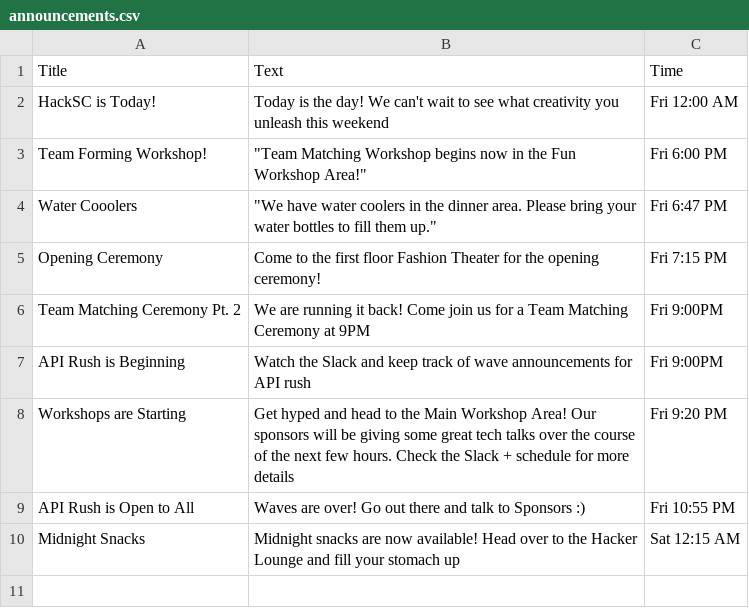
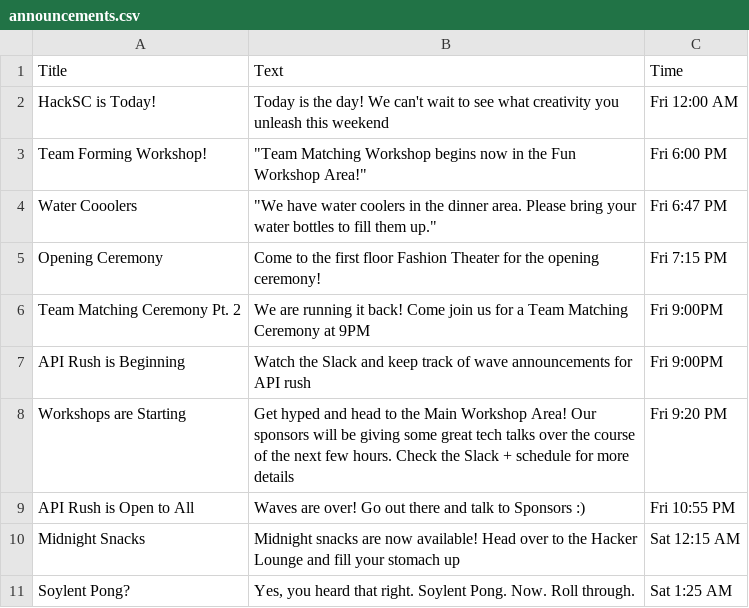
Before and after one commit to HackSC/live-2019, a CSV file: static/announcements.csv, drawn as a sheet.

Commit message:
Added Soylent pong

```diff
--- a/static/announcements.csv
+++ b/static/announcements.csv
@@ -10 +10,2 @@ API Rush is Open to All,Waves are over! Go out there and talk to Sponsors :),Fri
 Midnight Snacks,Midnight snacks are now available! Head over to the Hacker Lounge and fill your stomach up,Sat 12:15 AM
+Soylent Pong?,"Yes, you heard that right. Soylent Pong. Now. Roll through.",Sat 1:25 AM
```
